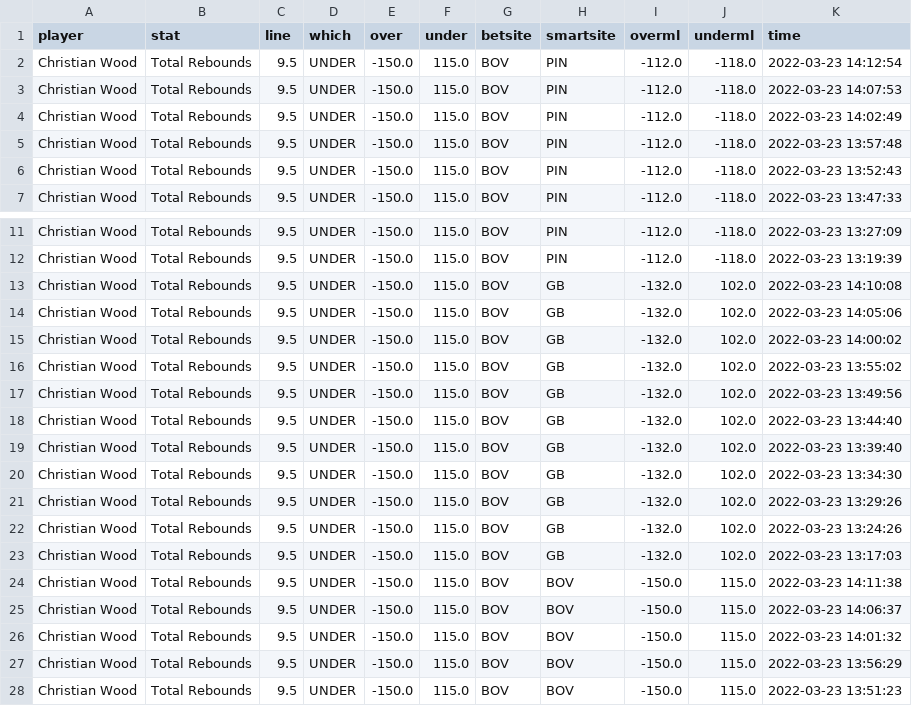
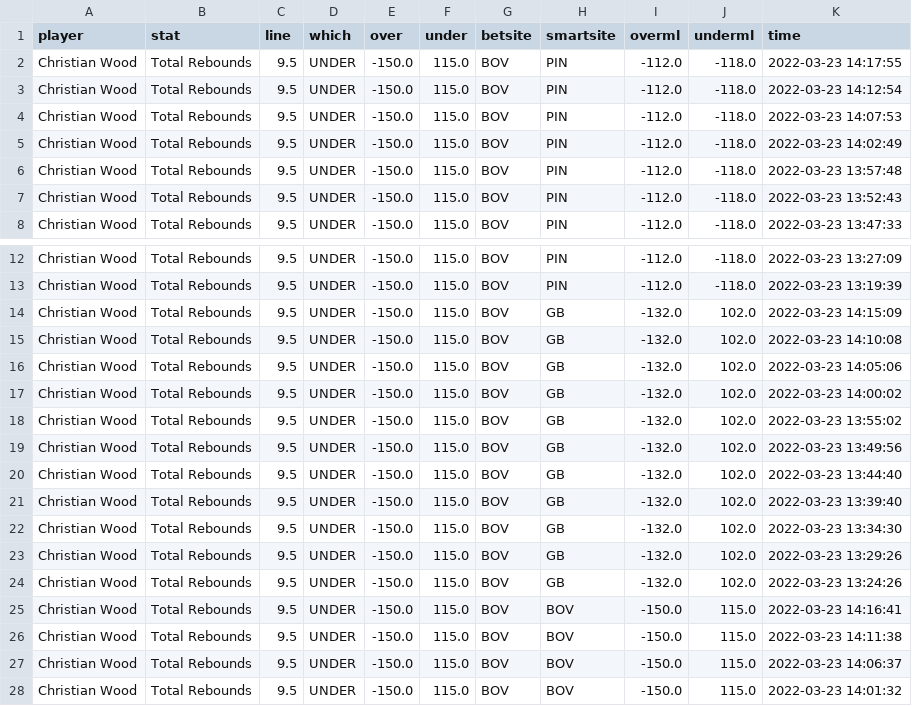
Before and after one commit to BShim92/Public, a CSV file: NBAPropsHistory.csv, drawn as a sheet; only a part is shown, gaps mark what is left out; the shorter side is filled out with more unchanged rows.

```diff
--- a/NBAPropsHistory.csv
+++ b/NBAPropsHistory.csv
@@ -1,2 +1,3 @@
 player,stat,line,which,over,under,betsite,smartsite,overml,underml,time
+Christian Wood,Total Rebounds,9.5,UNDER,-150.0,115.0,BOV,PIN,-112.0,-118.0,2022-03-23 14:17:55
 Christian Wood,Total Rebounds,9.5,UNDER,-150.0,115.0,BOV,PIN,-112.0,-118.0,2022-03-23 14:12:54
@@ -12,2 +13,3 @@ Christian Wood,Total Rebounds,9.5,UNDER,-150.0,115.0,BOV,PIN,-112.0,-118.0,2022-
 Christian Wood,Total Rebounds,9.5,UNDER,-150.0,115.0,BOV,PIN,-112.0,-118.0,2022-03-23 13:19:39
+Christian Wood,Total Rebounds,9.5,UNDER,-150.0,115.0,BOV,GB,-132.0,102.0,2022-03-23 14:15:09
 Christian Wood,Total Rebounds,9.5,UNDER,-150.0,115.0,BOV,GB,-132.0,102.0,2022-03-23 14:10:08
@@ -22,3 +24,3 @@ Christian Wood,Total Rebounds,9.5,UNDER,-150.0,115.0,BOV,GB,-132.0,102.0,2022-03
 Christian Wood,Total Rebounds,9.5,UNDER,-150.0,115.0,BOV,GB,-132.0,102.0,2022-03-23 13:24:26
-Christian Wood,Total Rebounds,9.5,UNDER,-150.0,115.0,BOV,GB,-132.0,102.0,2022-03-23 13:17:03
+Christian Wood,Total Rebounds,9.5,UNDER,-150.0,115.0,BOV,BOV,-150.0,115.0,2022-03-23 14:16:41
 Christian Wood,Total Rebounds,9.5,UNDER,-150.0,115.0,BOV,BOV,-150.0,115.0,2022-03-23 14:11:38
```
Also changed, not shown: NBAProps.csv, NBAPropsHistory_NoDupe.csv.
